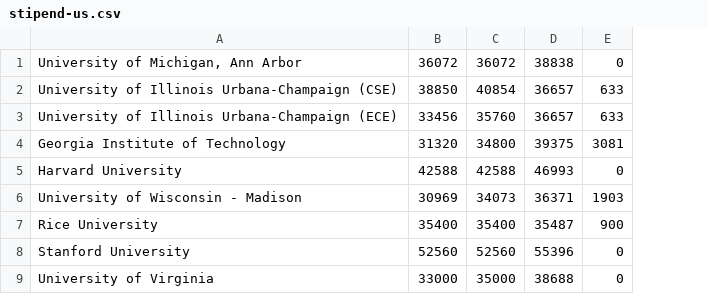
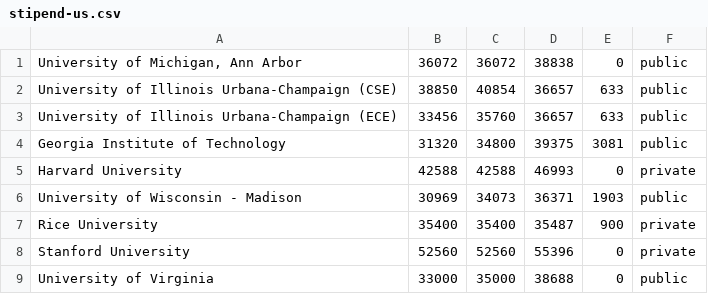
Before and after one commit to CSStipendRankings/CSStipendRankings, a CSV file: stipend-us.csv, drawn as a sheet; only a part is shown; the diff names each change by its address in the sheet, - before the commit and + after, or states it on an @@ line.

```diff
--- a/stipend-us.csv
+++ b/stipend-us.csv
+column F, rows 1-9: public | public | public | public | private | public | private | private | public
```
Also changed, not shown: 11 other files.
